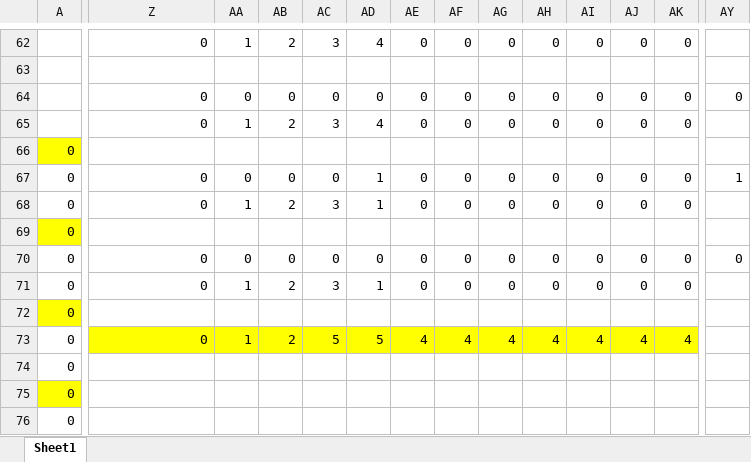
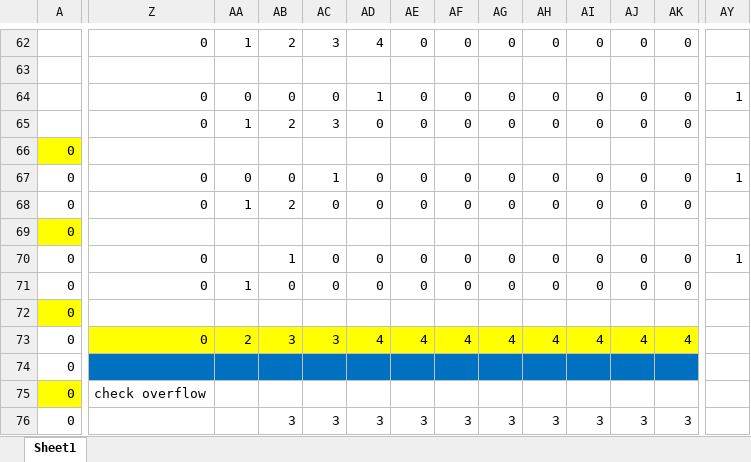
Before and after one commit to thousrm/universal_NPU-CNN_accelerator, an Excel workbook: mul_adder.xlsx, sheet Sheet1, drawn as a sheet; only a part is shown, gaps mark what is left out; values as stored, in another font and other column widths than the file's, no borders; the diff covers the shown part only; the diff names each change by its address in the sheet, - before the commit and + after, or states it on an @@ line.

```diff
--- a/mul_adder.xlsx (sheet Sheet1)
+++ b/mul_adder.xlsx (sheet Sheet1)
-AD64: 0
+AD64: 1
-AY64: 0
+AY64: 1
-AD65: 4
+AD65: 0
-AC67: 0
+AC67: 1
-AD67:AD68: 1
+AD67:AD68: 0
-AC68: 3
+AC68: 0
-AA70: 0
+AA70: (empty)
-AB70: 0
+AB70: 1
-AY70: 0
+AY70: 1
-AB71: 2
+AB71: 0
-AC71: 3
+AC71: 0
-AD71: 1
+AD71: 0
-AA73: 1
+AA73: 2
-AB73: 2
+AB73: 3
-AC73: 5
+AC73: 3
-AD73: 5
+AD73: 4
-Z74:AK74 fill: none
+Z74:AK74 fill: #0070C0
-Z75: (empty)
+Z75: check overflow
-AB76: (empty)
+AB76: 3
-AC76: (empty)
+AC76: 3
-AD76: (empty)
+AD76: 3
-AE76: (empty)
+AE76: 3
-AF76: (empty)
+AF76: 3
-AG76: (empty)
+AG76: 3
-AH76: (empty)
+AH76: 3
-AI76: (empty)
+AI76: 3
-AJ76: (empty)
+AJ76: 3
-AK76: (empty)
+AK76: 3
```
Also changed, not shown: 2 added rows, 2 removed rows, 127 edited cells and cell formats elsewhere in this sheet, 18 other files.
